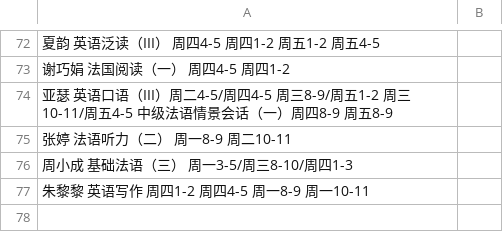
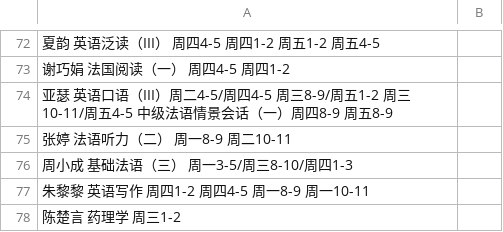
Before and after one commit to hujingyin/nfu_newmedia_python, a TSV file: webapp_zh/data/classtime.tsv, drawn as a sheet; only a part is shown, gaps mark what is left out; the diff names each change by its address in the sheet, - before the commit and + after, or states it on an @@ line.

Commit message:
Create classtime.tsv

```diff
--- a/webapp_zh/data/classtime.tsv
+++ b/webapp_zh/data/classtime.tsv
+row 78: 陈楚言 药理学 周三1-2
```
